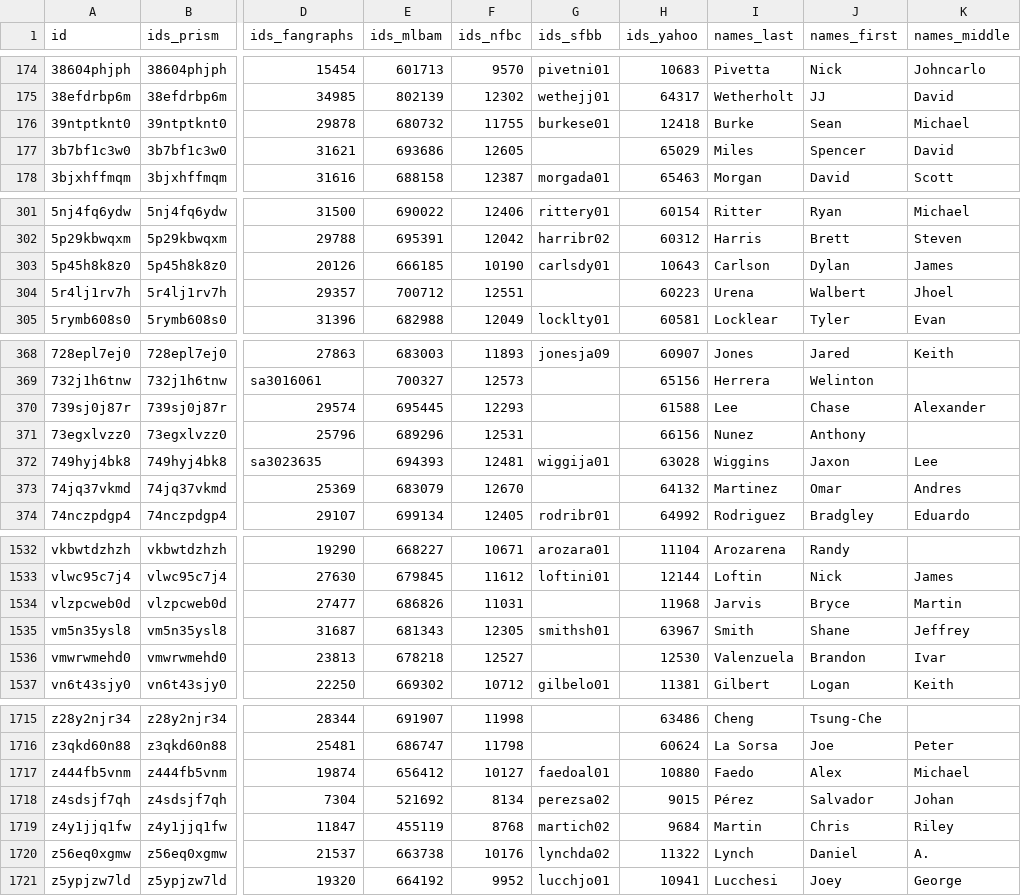
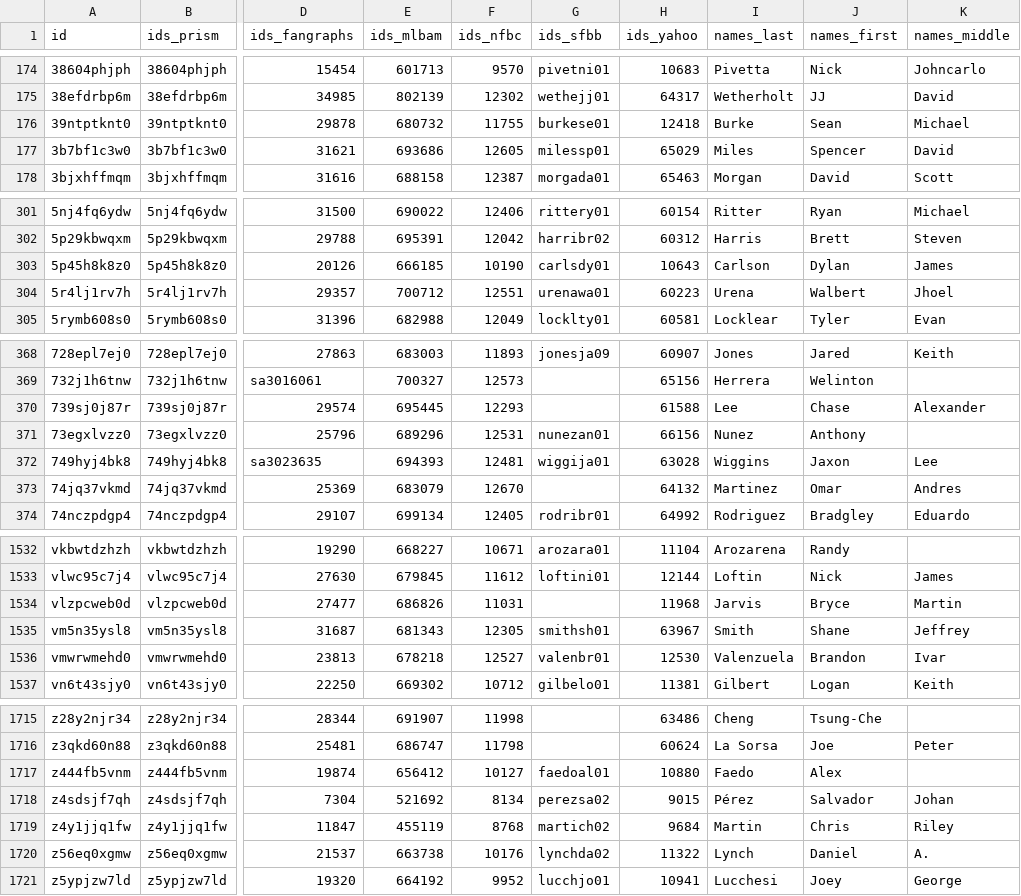
Before and after one commit to StatsVine/prism-registry, a CSV file: exports/mlb/player_ids/player_ids.csv, drawn as a sheet; only a part is shown, gaps mark what is left out; the diff names each change by its address in the sheet, - before the commit and + after, or states it on an @@ line.

```diff
--- a/exports/mlb/player_ids/player_ids.csv
+++ b/exports/mlb/player_ids/player_ids.csv
-G177 (ids_sfbb): (empty)
+G177 (ids_sfbb): milessp01
-G304 (ids_sfbb): (empty)
+G304 (ids_sfbb): urenawa01
-G371 (ids_sfbb): (empty)
+G371 (ids_sfbb): nunezan01
-G1536 (ids_sfbb): (empty)
+G1536 (ids_sfbb): valenbr01
-K1717 (names_middle): Michael
+K1717 (names_middle): (empty)
```
Also changed, not shown: exports/mlb/players_mlb_profile/players_mlb_profile.csv, exports/mlb/players_mlb_roster/players_mlb_roster.csv, 45 other files.
